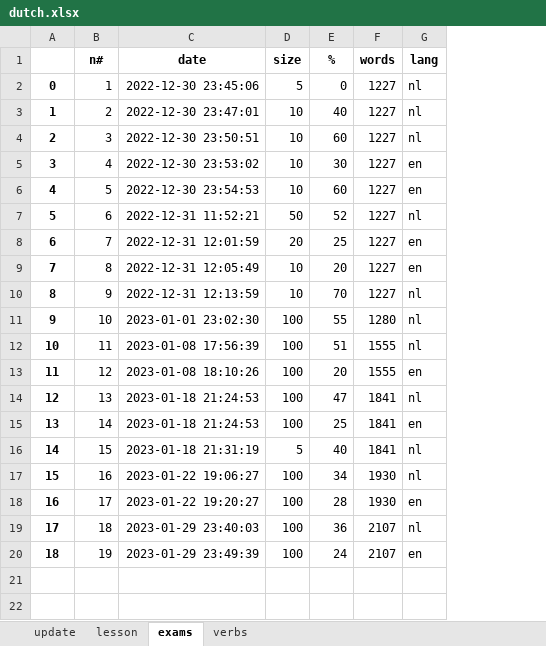
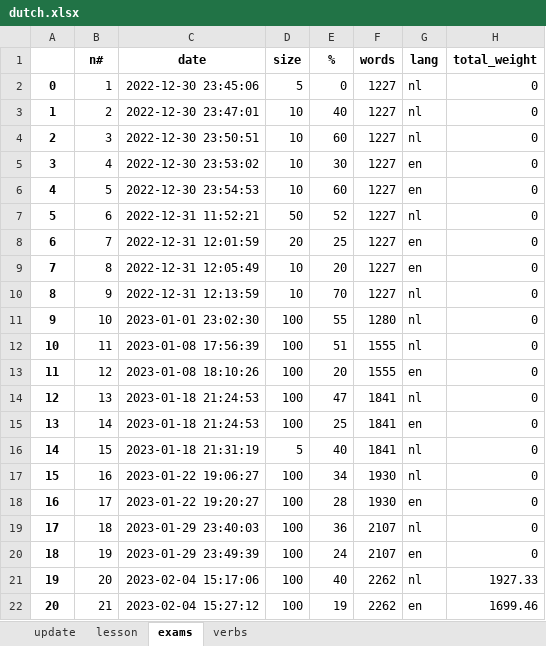
Before and after one commit to alexey198631/hobby_dutch_project, an Excel workbook: data_files/dutch.xlsx, sheet exams, drawn as a sheet; values as stored, in another font and other column widths than the file's, no borders; the diff names each change by its address in the sheet, - before the commit and + after, or states it on an @@ line.

```diff
--- a/data_files/dutch.xlsx (sheet exams)
+++ b/data_files/dutch.xlsx (sheet exams)
+column H (total_weight), rows 2-20: all 0
+row 21: 19 | 20 | 2023-02-04 15:17:06 | 100 | 40 | 2262 | nl | 1927.33
+row 22: 20 | 21 | 2023-02-04 15:27:12 | 100 | 19 | 2262 | en | 1699.46
```
Also changed, not shown: sheet update, sheet lesson, sheet verbs, 1 other file.
